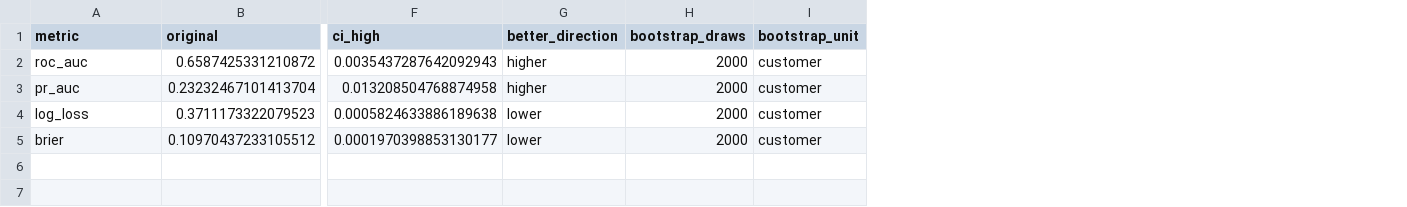
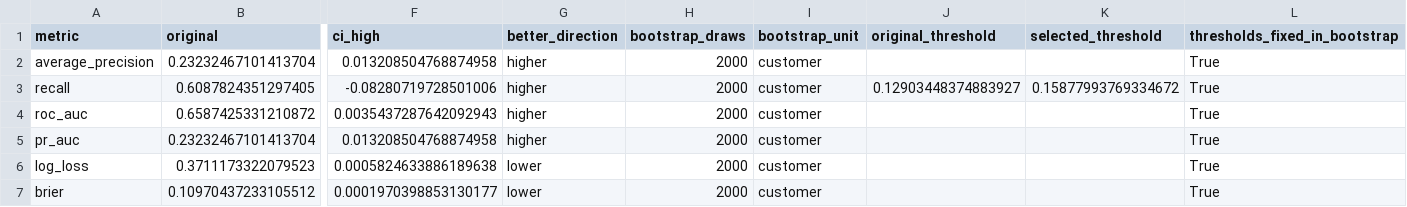
Before and after one commit to ciciiiyaoyf/Walmart-Customer-Analysis-Capstone, a CSV file: outputs/tables/logistic_cp07_paired_bootstrap.csv, drawn as a sheet; only a part is shown, gaps mark what is left out; addresses are those after the commit; rows hold the shown columns only; the diff names each change by its address in the sheet, - before the commit and + after, or states it on an @@ line.

```diff
--- a/outputs/tables/logistic_cp07_paired_bootstrap.csv
+++ b/outputs/tables/logistic_cp07_paired_bootstrap.csv
+column J (original_threshold), empty
+column K (selected_threshold), empty
+column L (thresholds_fixed_in_bootstrap), rows 4-7: all True
+row 2: average_precision | 0.23232467101413704 | 0.013208504768874958 | higher | 2000 | customer |  |  | True
+row 3: recall | 0.6087824351297405 | -0.08280719728501006 | higher | 2000 | customer | 0.12903448374883927 | 0.15877993769334672 | True
```
Also changed, not shown: outputs/experiments/propensity/cp07_comparison.csv, outputs/experiments/propensity/cp07_paired_bootstrap.csv, 45 other files.
